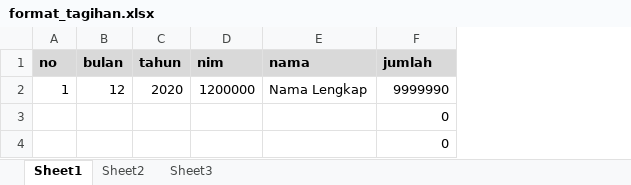
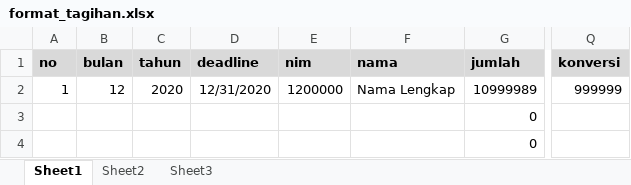
Before and after one commit to ricakagus/sibakul, an Excel workbook: excel/format_tagihan.xlsx, sheet Sheet1, drawn as a sheet; only a part is shown, gaps mark what is left out; values as stored, in another font and other column widths than the file's, no borders; addresses are those after the commit; the diff names each change by its address in the sheet, - before the commit and + after, or states it on an @@ line.

```diff
--- a/excel/format_tagihan.xlsx (sheet Sheet1)
+++ b/excel/format_tagihan.xlsx (sheet Sheet1)
+column D (deadline), row 2: 12/31/2020
+column Q (konversi), row 2: 999999
-G2 (jumlah): 9999990
+G2 (jumlah): 10999989
```
Also changed, not shown: formulas that keep their value, excel/data_tagihan.xlsx, 14 other files.
